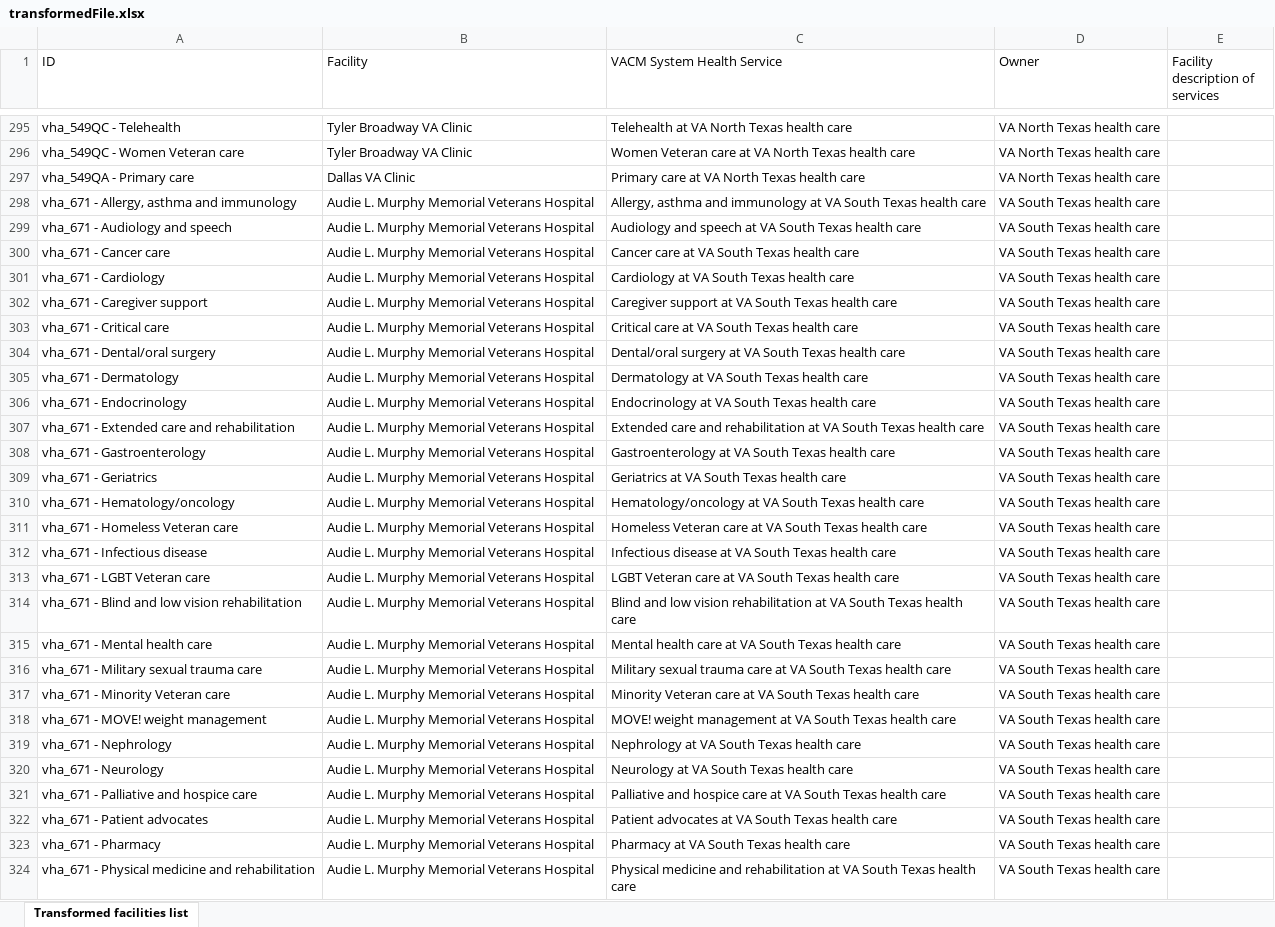
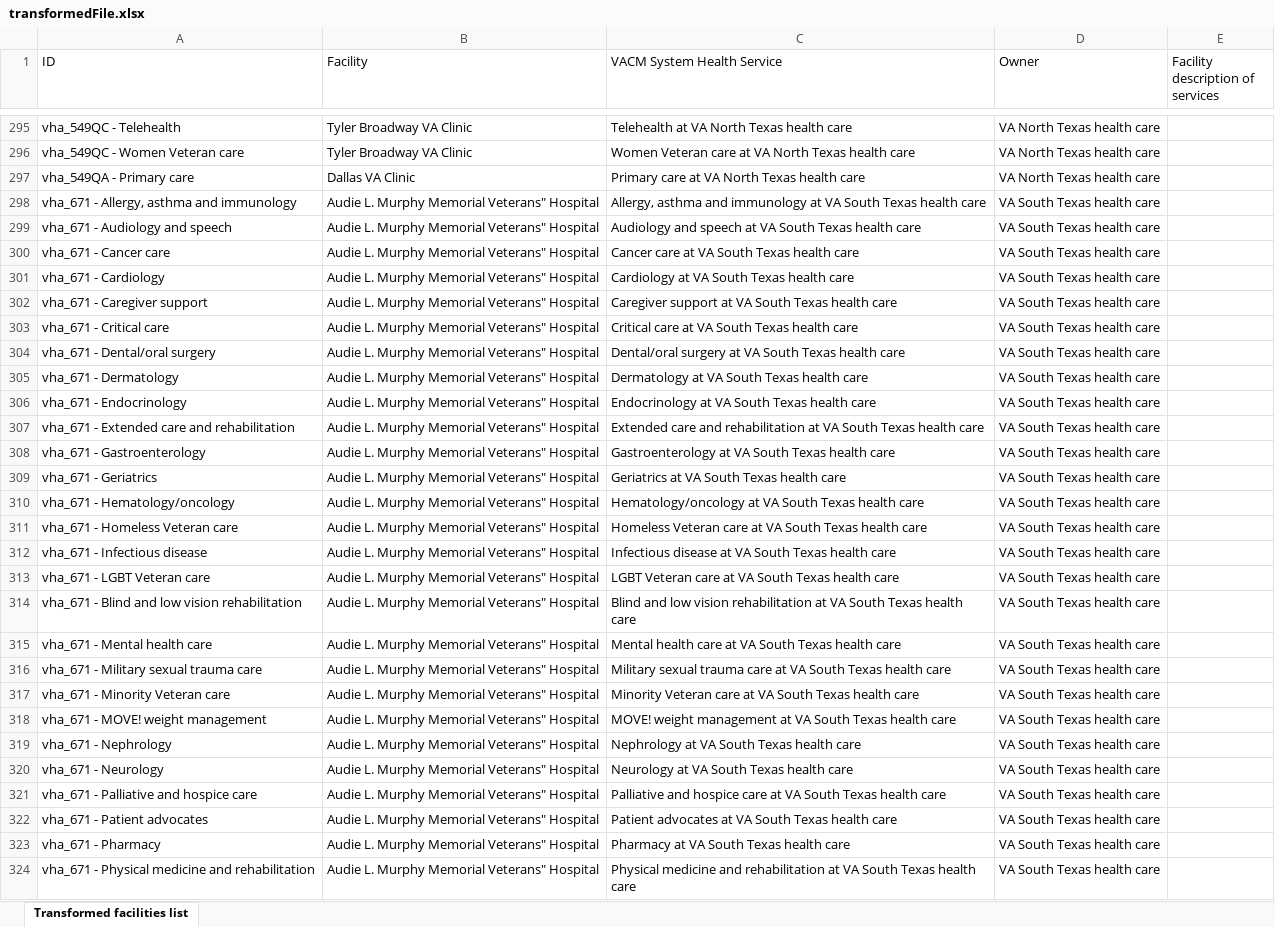
Before and after one commit to LinnJS/xlsx-transformer, an Excel workbook: transformedFile.xlsx, sheet Transformed facilities list, drawn as a sheet; only a part is shown, gaps mark what is left out; values as stored, in another font and other column widths than the file's, no borders; the diff covers the shown part only; the diff names each change by its address in the sheet, - before the commit and + after, or states it on an @@ line.

```diff
--- a/transformedFile.xlsx (sheet Transformed facilities list)
+++ b/transformedFile.xlsx (sheet Transformed facilities list)
-B298:B324 (Facility): Audie L. Murphy Memorial Veterans Hospital
+B298:B324 (Facility): Audie L. Murphy Memorial Veterans" Hospital
```
Also changed, not shown: 85 edited cells elsewhere in this sheet, 2 other files.
